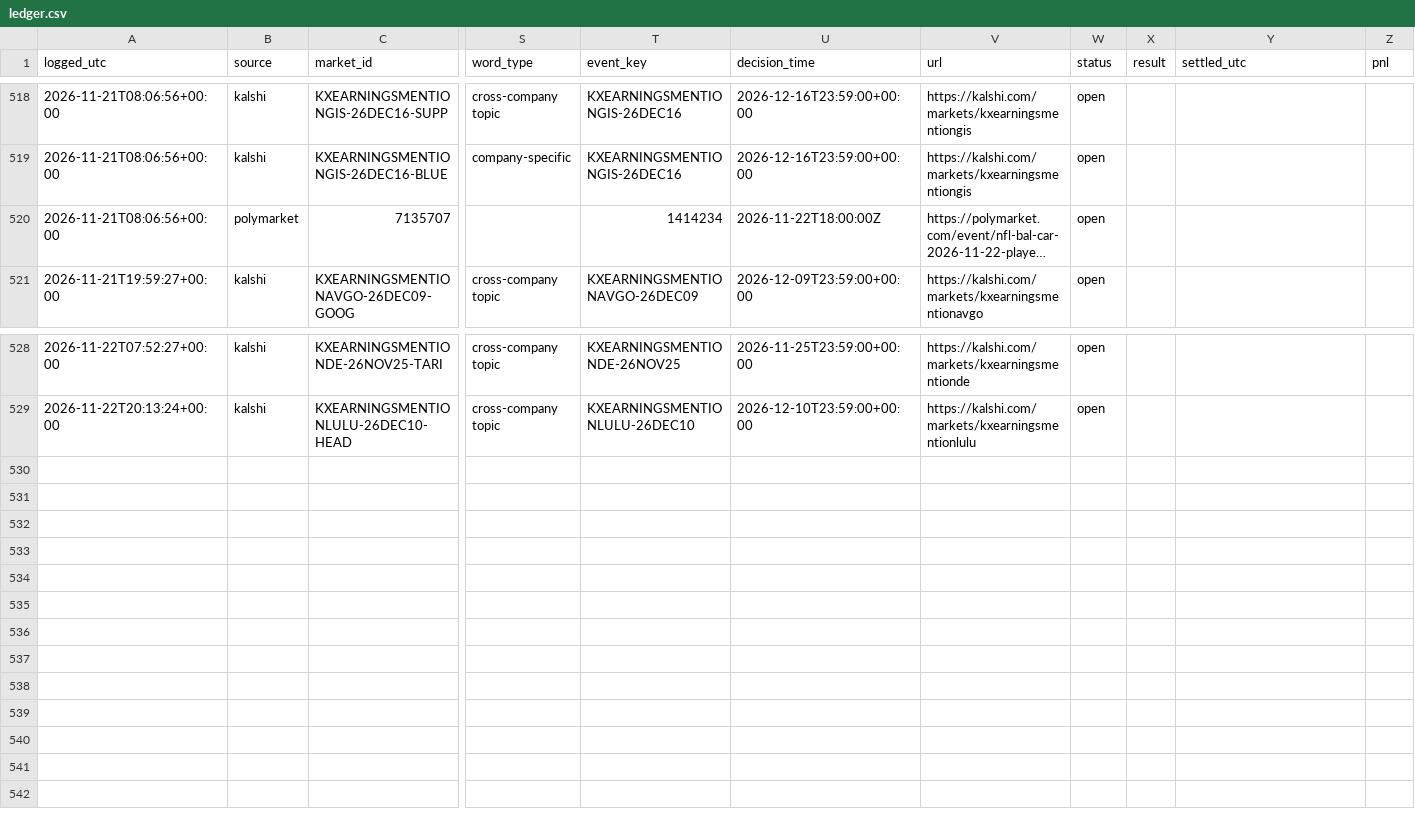
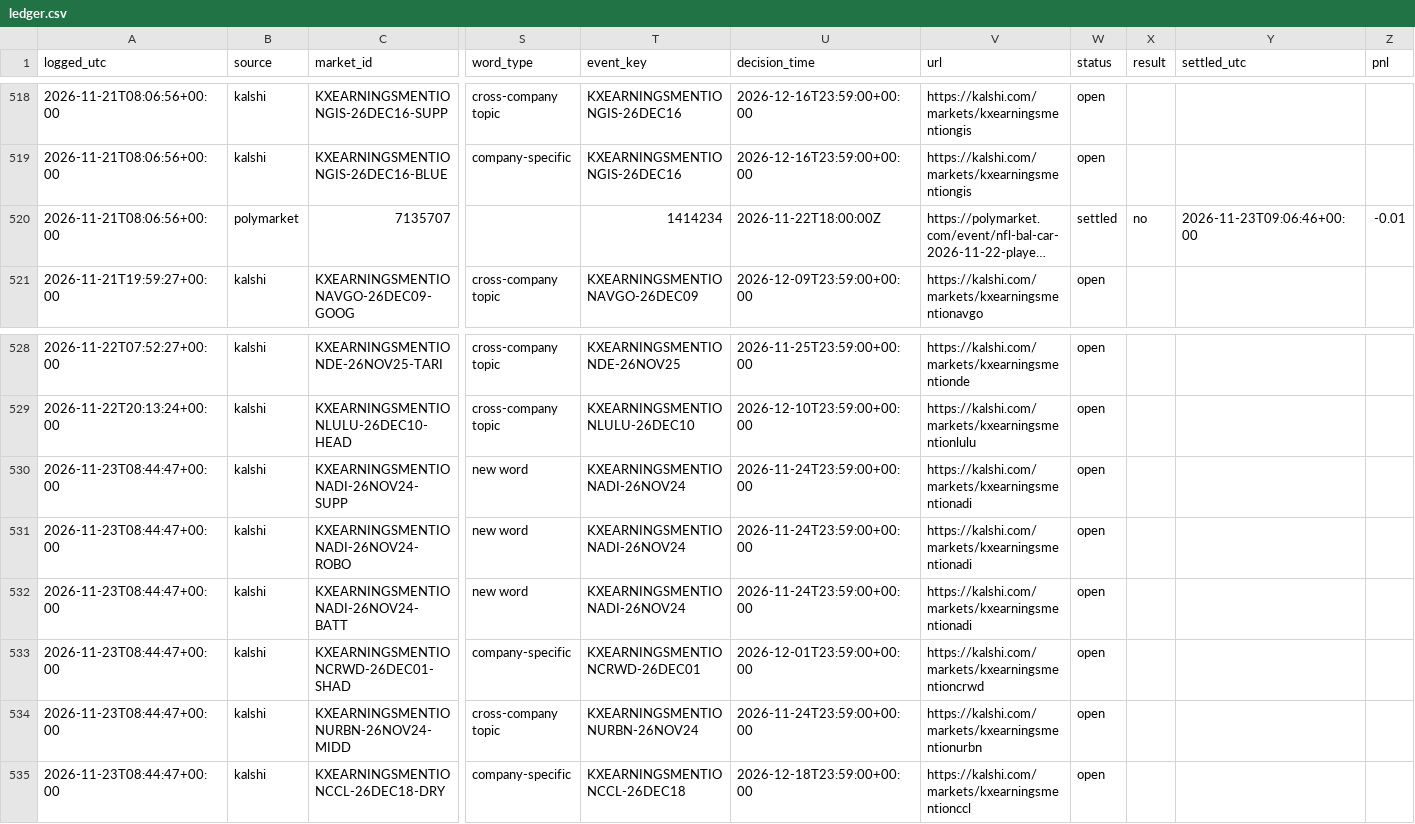
Before and after one commit to cj1234cj/markets, a CSV file: data/ledger.csv, drawn as a sheet; only a part is shown, gaps mark what is left out; long unchanged cells end in …; rows hold the shown columns only; the diff names each change by its address in the sheet, - before the commit and + after, or states it on an @@ line.

```diff
--- a/data/ledger.csv
+++ b/data/ledger.csv
-W520 (status): open
+W520 (status): settled
-X520 (result): (empty)
+X520 (result): no
-Y520 (settled_utc): (empty)
+Y520 (settled_utc): 2026-11-23T09:06:46+00:00
-Z520 (pnl): (empty)
+Z520 (pnl): -0.01
+row 530: 2026-11-23T08:44:47+00:00 | kalshi | KXEARNINGSMENTIONADI-26NOV24-SUPP | new word | KXEARNINGSMENTIONADI-26NOV24 | 2026-11-24T23:59:00+00:00 | https://kalshi.com/markets/kxearningsmentionadi | open
+row 531: 2026-11-23T08:44:47+00:00 | kalshi | KXEARNINGSMENTIONADI-26NOV24-ROBO | new word | KXEARNINGSMENTIONADI-26NOV24 | 2026-11-24T23:59:00+00:00 | https://kalshi.com/markets/kxearningsmentionadi | open
+row 532: 2026-11-23T08:44:47+00:00 | kalshi | KXEARNINGSMENTIONADI-26NOV24-BATT | new word | KXEARNINGSMENTIONADI-26NOV24 | 2026-11-24T23:59:00+00:00 | https://kalshi.com/markets/kxearningsmentionadi | open
+row 533: 2026-11-23T08:44:47+00:00 | kalshi | KXEARNINGSMENTIONCRWD-26DEC01-SHAD | company-specific | KXEARNINGSMENTIONCRWD-26DEC01 | 2026-12-01T23:59:00+00:00 | https://kalshi.com/markets/kxearningsmentioncrwd | open
+row 534: 2026-11-23T08:44:47+00:00 | kalshi | KXEARNINGSMENTIONURBN-26NOV24-MIDD | cross-company topic | KXEARNINGSMENTIONURBN-26NOV24 | 2026-11-24T23:59:00+00:00 | https://kalshi.com/markets/kxearningsmentionurbn | open
+row 535: 2026-11-23T08:44:47+00:00 | kalshi | KXEARNINGSMENTIONCCL-26DEC18-DRY | company-specific | KXEARNINGSMENTIONCCL-26DEC18 | 2026-12-18T23:59:00+00:00 | https://kalshi.com/markets/kxearningsmentionccl | open
```
Also changed, not shown: 9 other files.
